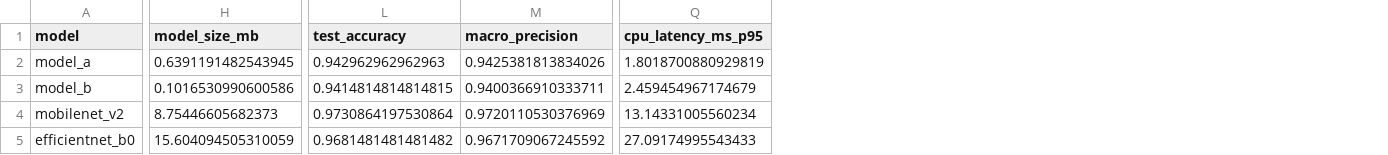
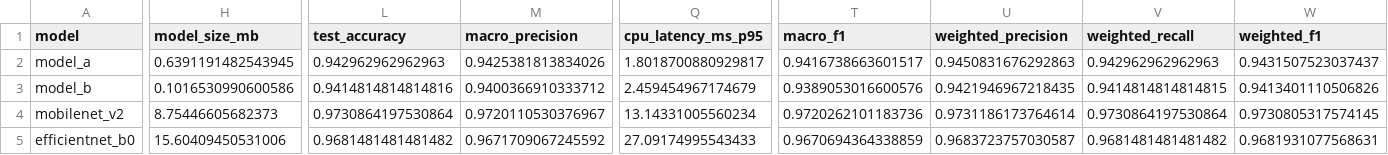
Before and after one commit to aacaas5/EN3150_A03, a CSV file: results/tables/final_comparison.csv, drawn as a sheet; only a part is shown, gaps mark what is left out; the diff covers the shown part only; the diff names each change by its address in the sheet, - before the commit and + after, or states it on an @@ line.

Commit message:
Add new metrics and tables for model evaluation and performance
- Introduced new CSV files for activation memory estimates and CPU latency benchmarks.
- Updated custom and final comparison tables to include macro and weighted metrics (precision, recall, F1).
- Added a master comparison table for consolidated model performance metrics.
- Included representative errors for model predictions in a new CSV file.
- Enhanced verification checks to include new metrics and ensure the presence of new tables.
- Modified the metrics calculation to include macro and weighted F1 scores alongside precision and recall.

```diff
--- a/results/tables/final_comparison.csv
+++ b/results/tables/final_comparison.csv
+column T (macro_f1), rows 2-5: 0.9416738663601517 | 0.9389053016600576 | 0.9720262101183736 | 0.9670694364338859
+column U (weighted_precision), rows 2-5: 0.9450831676292863 | 0.9421946967218435 | 0.9731186173764614 | 0.9683723757030587
+column V (weighted_recall), rows 2-5: 0.942962962962963 | 0.9414814814814815 | 0.9730864197530864 | 0.9681481481481482
+column W (weighted_f1), rows 2-5: 0.9431507523037437 | 0.9413401110506826 | 0.9730805317574145 | 0.9681931077568631
-Q2 (cpu_latency_ms_p95): 1.8018700880929819
+Q2 (cpu_latency_ms_p95): 1.8018700880929817
-L3 (test_accuracy): 0.9414814814814815
+L3 (test_accuracy): 0.9414814814814816
-M3 (macro_precision): 0.9400366910333711
+M3 (macro_precision): 0.9400366910333712
-M4 (macro_precision): 0.9720110530376969
+M4 (macro_precision): 0.9720110530376967
-H5 (model_size_mb): 15.604094505310059
+H5 (model_size_mb): 15.60409450531006
```
Also changed, not shown: 2 edited cells elsewhere in this file, results/tables/custom_models.csv, results/tables/pretrained_models.csv, 42 other files.
